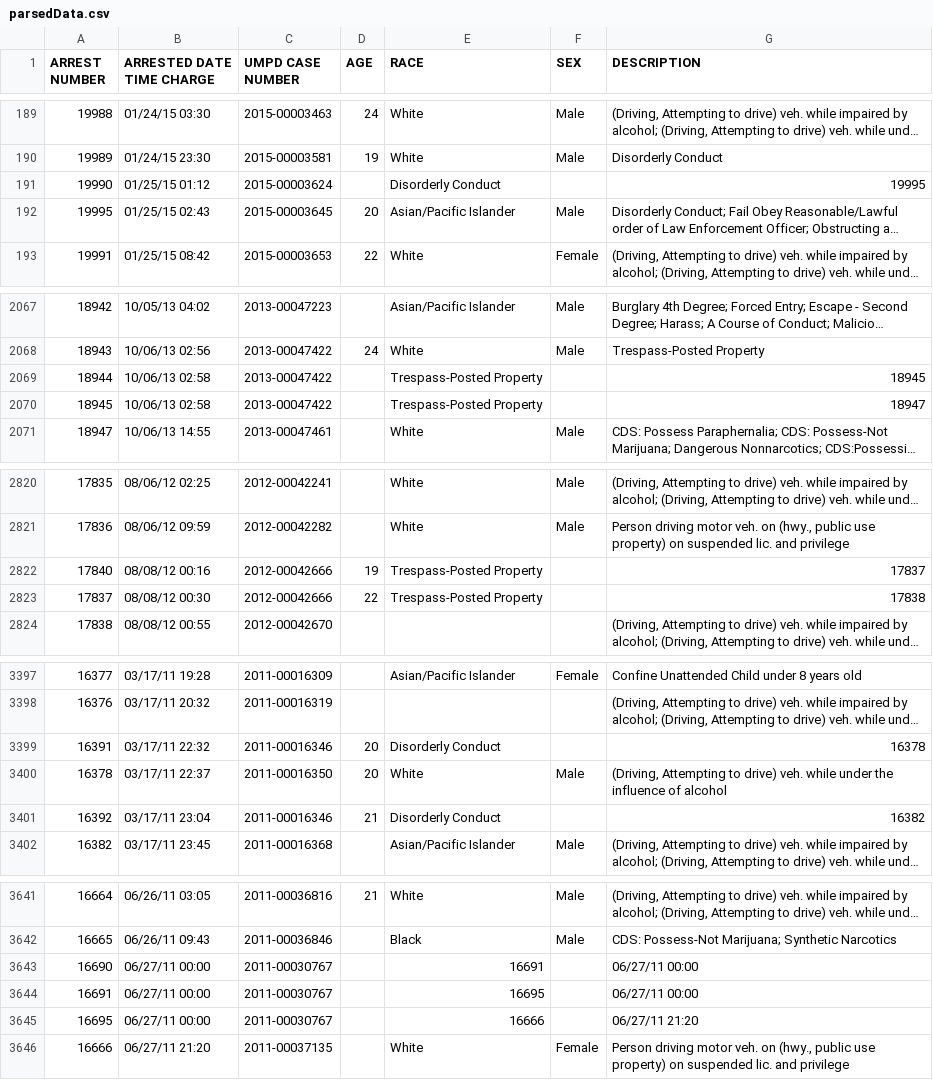
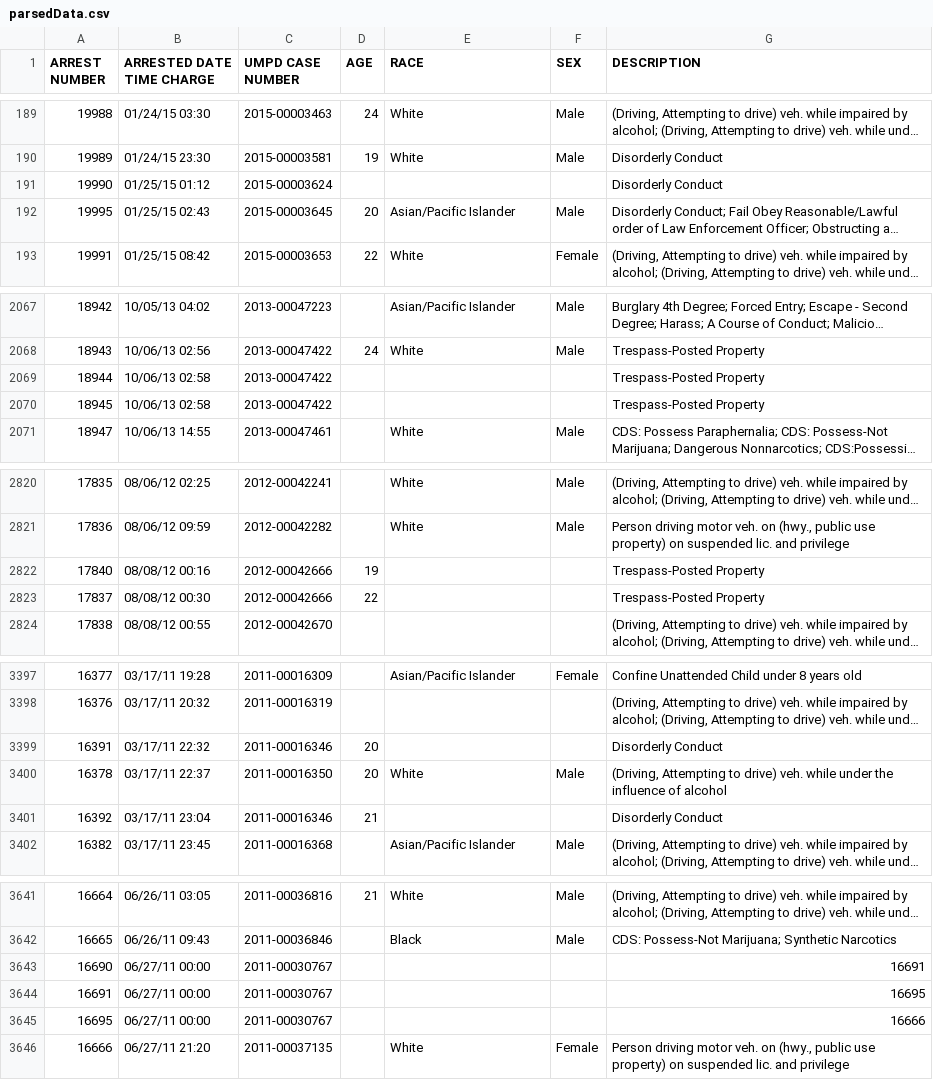
Before and after one commit to danszr/bitcamp2016, a CSV file: parsedData.csv, drawn as a sheet; only a part is shown, gaps mark what is left out; long unchanged cells end in …; the diff covers the shown part only; the diff names each change by its address in the sheet, - before the commit and + after, or states it on an @@ line.

```diff
--- a/parsedData.csv
+++ b/parsedData.csv
-E191 (RACE): Disorderly Conduct
+E191 (RACE): (empty)
-G191 (DESCRIPTION): 19995
+G191 (DESCRIPTION): Disorderly Conduct
-E2069:E2070 (RACE): Trespass-Posted Property
+E2069:E2070 (RACE): (empty)
-G2069 (DESCRIPTION): 18945
+G2069 (DESCRIPTION): Trespass-Posted Property
-G2070 (DESCRIPTION): 18947
+G2070 (DESCRIPTION): Trespass-Posted Property
-E2822:E2823 (RACE): Trespass-Posted Property
+E2822:E2823 (RACE): (empty)
-G2822 (DESCRIPTION): 17837
+G2822 (DESCRIPTION): Trespass-Posted Property
-G2823 (DESCRIPTION): 17838
+G2823 (DESCRIPTION): Trespass-Posted Property
-E3399 (RACE): Disorderly Conduct
+E3399 (RACE): (empty)
-G3399 (DESCRIPTION): 16378
+G3399 (DESCRIPTION): Disorderly Conduct
-E3401 (RACE): Disorderly Conduct
+E3401 (RACE): (empty)
-G3401 (DESCRIPTION): 16382
+G3401 (DESCRIPTION): Disorderly Conduct
-E3643 (RACE): 16691
+E3643 (RACE): (empty)
-G3643 (DESCRIPTION): 06/27/11 00:00
+G3643 (DESCRIPTION): 16691
-E3644 (RACE): 16695
+E3644 (RACE): (empty)
-G3644 (DESCRIPTION): 06/27/11 00:00
+G3644 (DESCRIPTION): 16695
-E3645 (RACE): 16666
+E3645 (RACE): (empty)
-G3645 (DESCRIPTION): 06/27/11 21:20
+G3645 (DESCRIPTION): 16666
```
Also changed, not shown: 52 edited cells elsewhere in this file, 4 other files.
